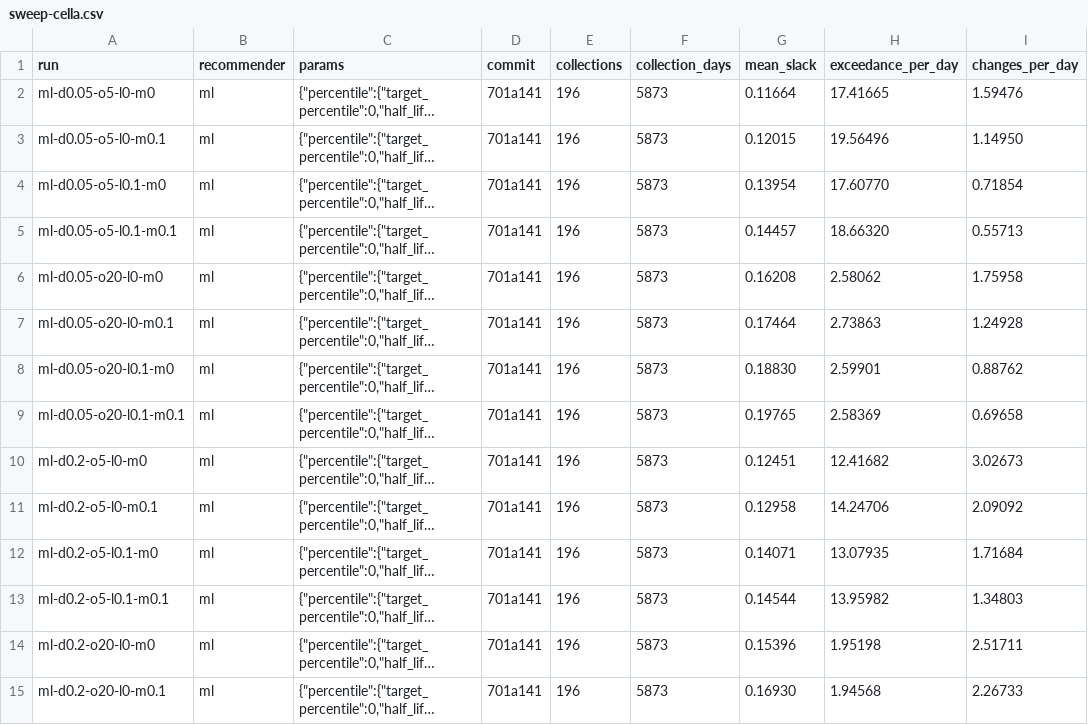
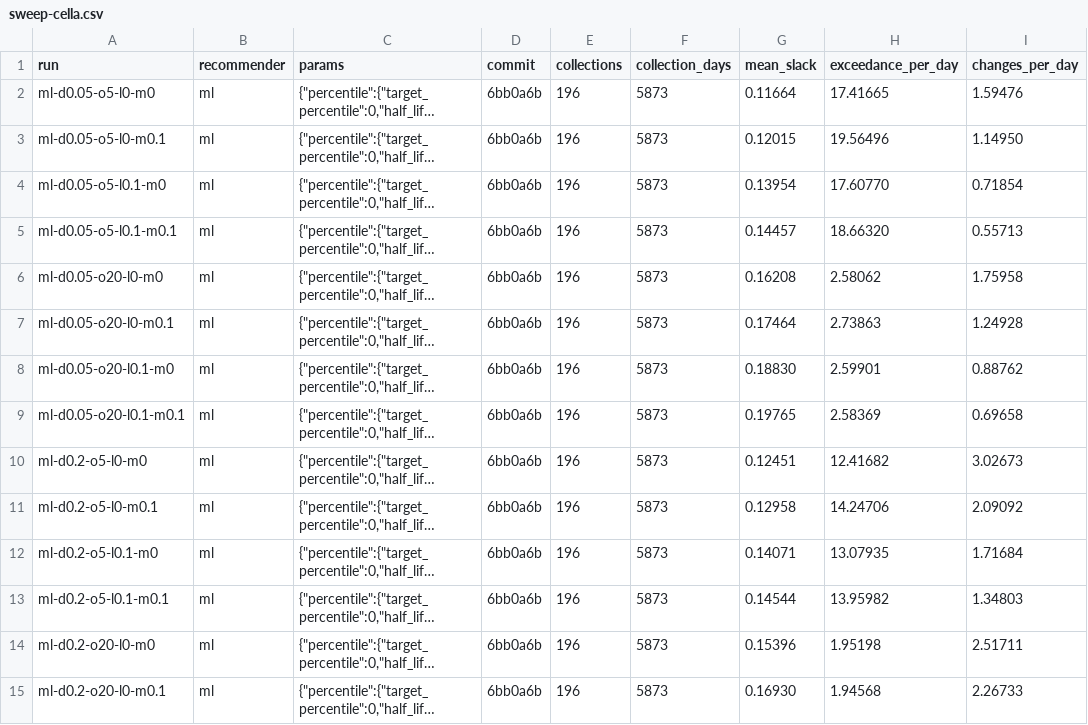
Before and after one commit to StockerMC/plimsoll, a CSV file: results/summary/sweep-cella.csv, drawn as a sheet; only a part is shown; long unchanged cells end in …; the diff covers the shown part only; the diff names each change by its address in the sheet, - before the commit and + after, or states it on an @@ line.

Commit message:
Rerun the cell a sweep at the fixed request series

```diff
--- a/results/summary/sweep-cella.csv
+++ b/results/summary/sweep-cella.csv
-D2:D15 (commit): 701a141
+D2:D15 (commit): 6bb0a6b
```
Also changed, not shown: 21 edited cells elsewhere in this file.
